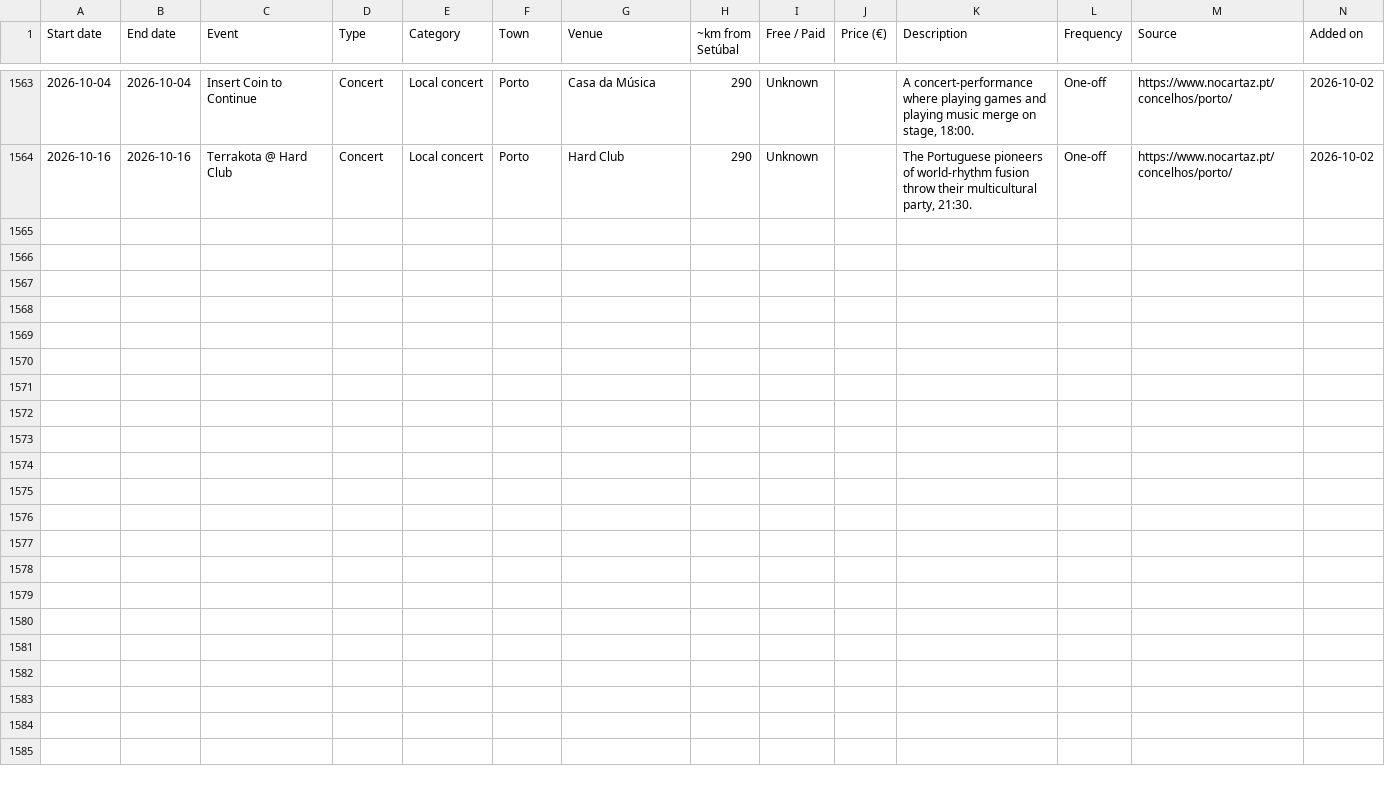
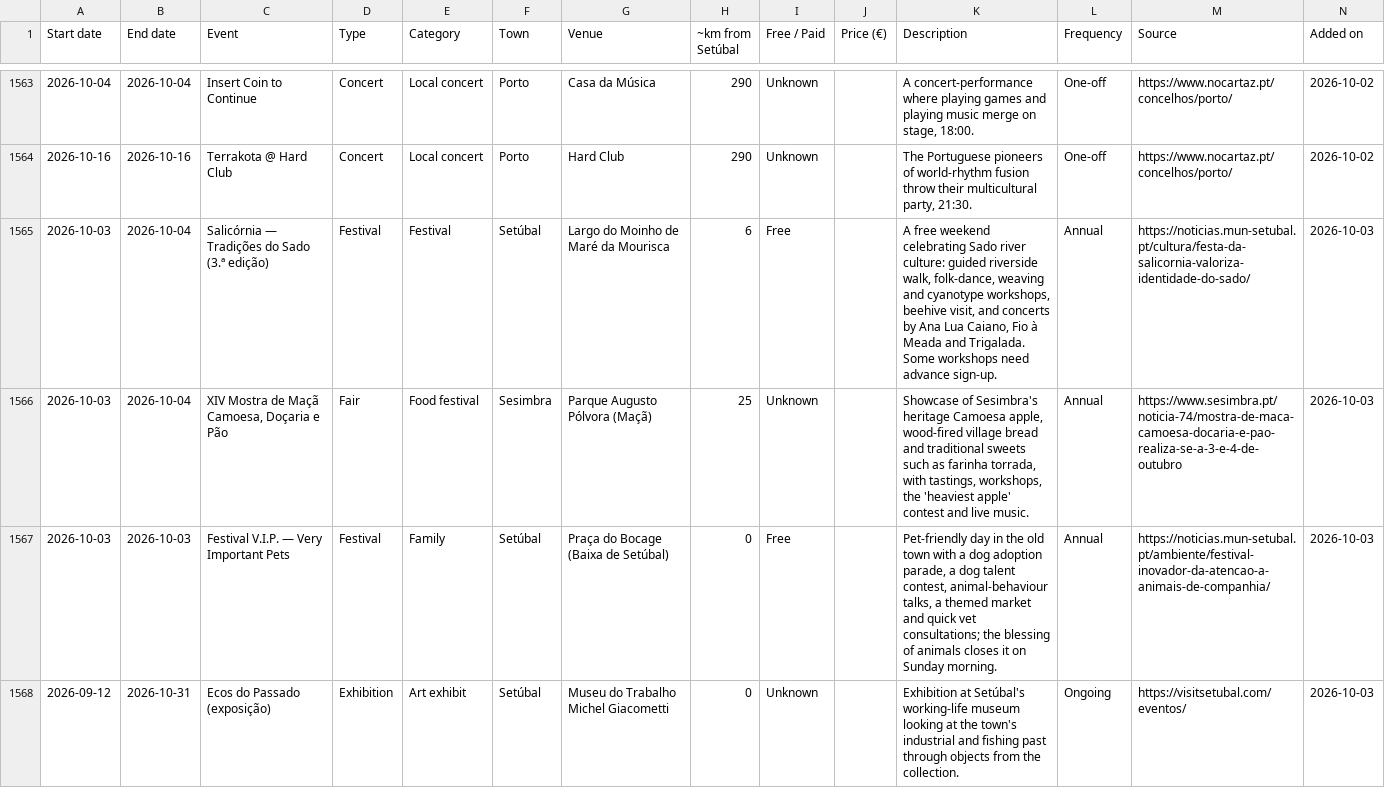
Before and after one commit to robtheriver72/borasetubal, a CSV file: events.csv, drawn as a sheet; only a part is shown, gaps mark what is left out; rows hold the shown columns only; the diff covers the shown part only; the diff names each change by its address in the sheet, - before the commit and + after, or states it on an @@ line.

```diff
--- a/events.csv
+++ b/events.csv
+row 1565: 2026-10-03 | 2026-10-04 | Salicórnia — Tradições do Sado (3.ª edição) | Festival | Festival | Setúbal | Largo do Moinho de Maré da Mourisca | 6 | Free |  | A free weekend celebrating Sado river culture: guided riverside walk, folk-dance, weaving and cyanotype workshops, beehive visit, and concerts by Ana Lua Caiano, Fio à Meada and Trigalada. Some workshops need advance sign-up. | Annual | https://noticias.mun-setubal.pt/cultura/festa-da-salicornia-valoriza-identidade-do-sado/ | 2026-10-03
+row 1566: 2026-10-03 | 2026-10-04 | XIV Mostra de Maçã Camoesa, Doçaria e Pão | Fair | Food festival | Sesimbra | Parque Augusto Pólvora (Maçã) | 25 | Unknown |  | Showcase of Sesimbra's heritage Camoesa apple, wood-fired village bread and traditional sweets such as farinha torrada, with tastings, workshops, the 'heaviest apple' contest and live music. | Annual | https://www.sesimbra.pt/noticia-74/mostra-de-maca-camoesa-docaria-e-pao-realiza-se-a-3-e-4-de-outubro | 2026-10-03
+row 1567: 2026-10-03 | 2026-10-03 | Festival V.I.P. — Very Important Pets | Festival | Family | Setúbal | Praça do Bocage (Baixa de Setúbal) | 0 | Free |  | Pet-friendly day in the old town with a dog adoption parade, a dog talent contest, animal-behaviour talks, a themed market and quick vet consultations; the blessing of animals closes it on Sunday morning. | Annual | https://noticias.mun-setubal.pt/ambiente/festival-inovador-da-atencao-a-animais-de-companhia/ | 2026-10-03
+row 1568: 2026-09-12 | 2026-10-31 | Ecos do Passado (exposição) | Exhibition | Art exhibit | Setúbal | Museu do Trabalho Michel Giacometti | 0 | Unknown |  | Exhibition at Setúbal's working-life museum looking at the town's industrial and fishing past through objects from the collection. | Ongoing | https://visitsetubal.com/eventos/ | 2026-10-03
```
Also changed, not shown: 9 added rows elsewhere in this file, concelhos.csv, 1 other file.
